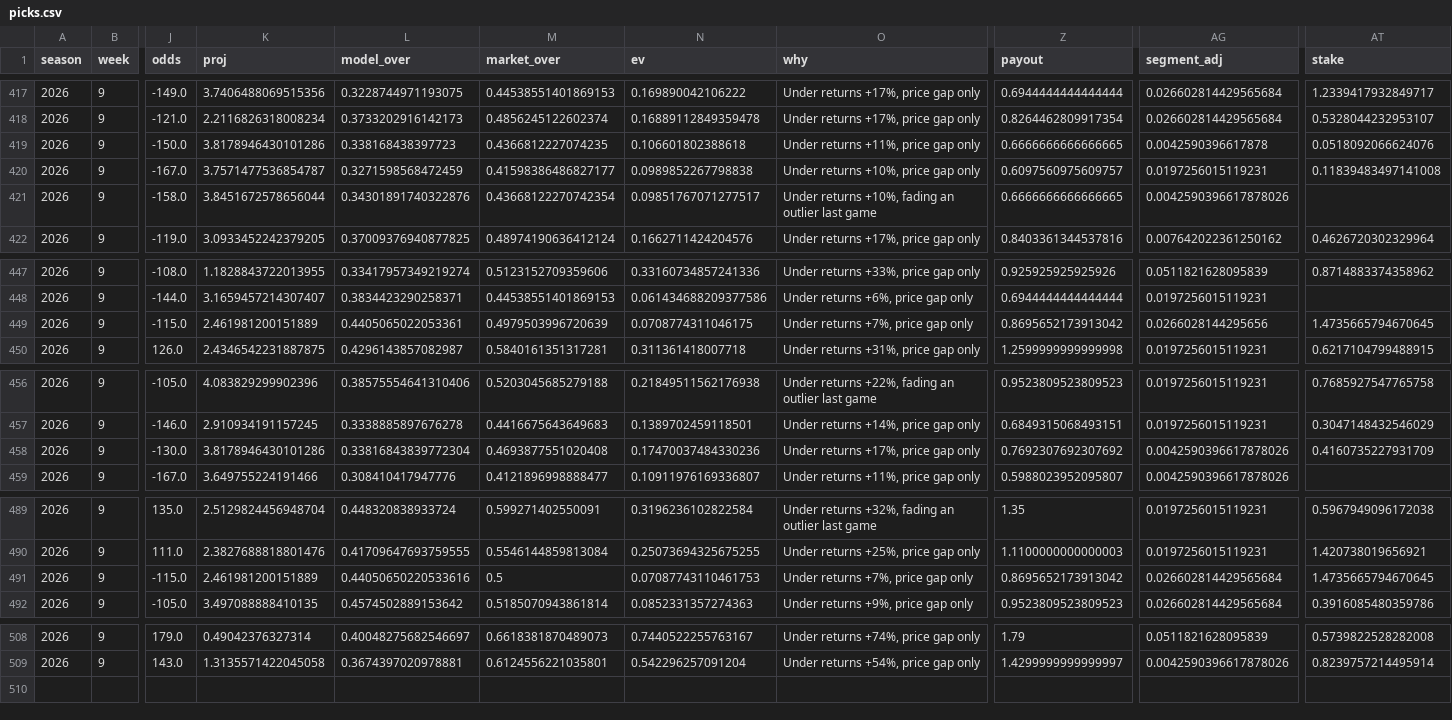
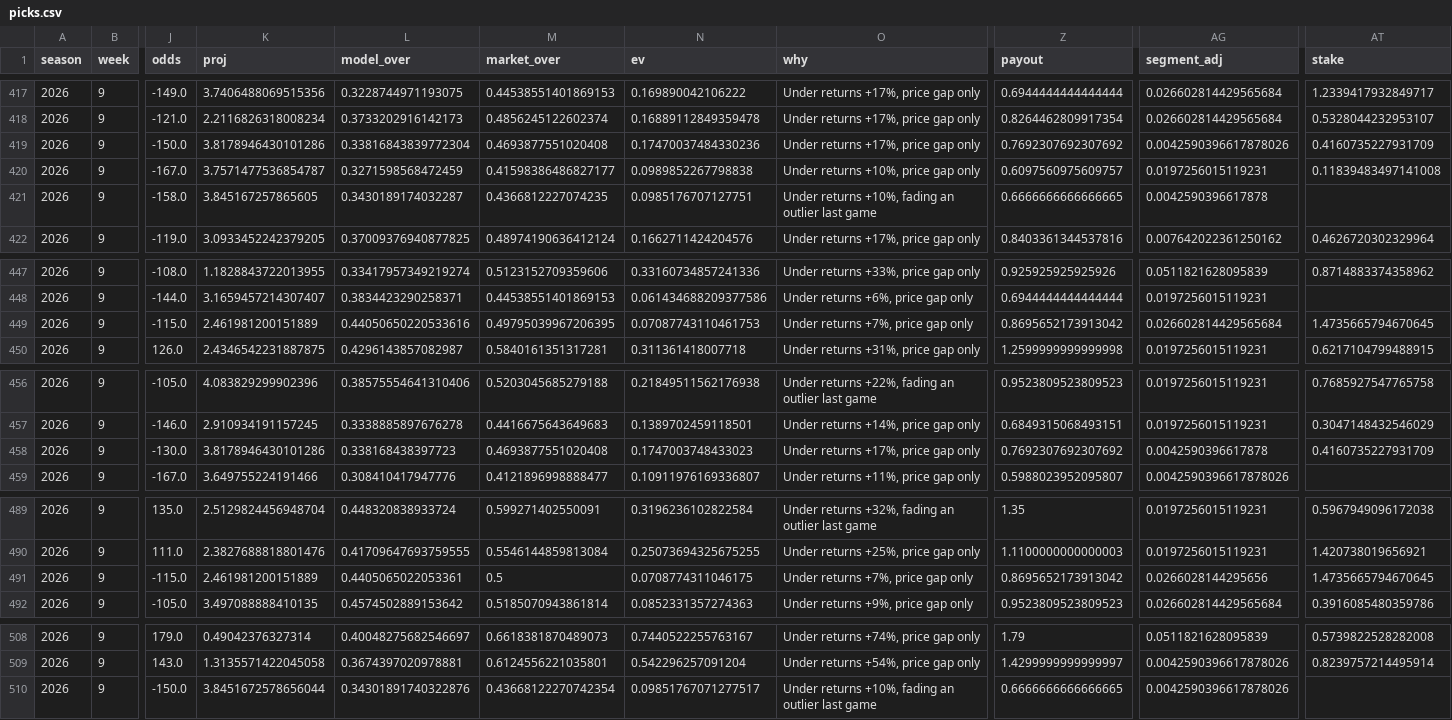
Before and after one commit to EvanDAmours/ArvellsStinkySlammerModel, a CSV file: data/picks.csv, drawn as a sheet; only a part is shown, gaps mark what is left out; rows hold the shown columns only; the diff names each change by its address in the sheet, - before the commit and + after, or states it on an @@ line.

```diff
--- a/data/picks.csv
+++ b/data/picks.csv
-L419 (model_over): 0.338168438397723
+L419 (model_over): 0.33816843839772304
-M419 (market_over): 0.4366812227074235
+M419 (market_over): 0.4693877551020408
-N419 (ev): 0.106601802388618
+N419 (ev): 0.17470037484330236
-O419 (why): Under returns +11%, price gap only
+O419 (why): Under returns +17%, price gap only
-Z419 (payout): 0.6666666666666665
+Z419 (payout): 0.7692307692307692
-AG419 (segment_adj): 0.0042590396617878
+AG419 (segment_adj): 0.0042590396617878026
-AT419 (stake): 0.0518092066624076
+AT419 (stake): 0.4160735227931709
-K421 (proj): 3.8451672578656044
+K421 (proj): 3.845167257865605
-L421 (model_over): 0.34301891740322876
+L421 (model_over): 0.3430189174032287
-M421 (market_over): 0.43668122270742354
+M421 (market_over): 0.4366812227074235
-N421 (ev): 0.09851767071277517
+N421 (ev): 0.0985176707127751
-AG421 (segment_adj): 0.0042590396617878026
+AG421 (segment_adj): 0.0042590396617878
-L449 (model_over): 0.4405065022053361
+L449 (model_over): 0.44050650220533616
-M449 (market_over): 0.4979503996720639
+M449 (market_over): 0.49795039967206395
-N449 (ev): 0.0708774311046175
+N449 (ev): 0.07087743110461753
-AG449 (segment_adj): 0.0266028144295656
+AG449 (segment_adj): 0.026602814429565684
-L458 (model_over): 0.33816843839772304
+L458 (model_over): 0.338168438397723
-N458 (ev): 0.17470037484330236
+N458 (ev): 0.1747003748433023
-AG458 (segment_adj): 0.0042590396617878026
+AG458 (segment_adj): 0.0042590396617878
-L491 (model_over): 0.44050650220533616
+L491 (model_over): 0.4405065022053361
-N491 (ev): 0.07087743110461753
+N491 (ev): 0.0708774311046175
-AG491 (segment_adj): 0.026602814429565684
+AG491 (segment_adj): 0.0266028144295656
+row 510: 2026 | 9 | -150.0 | 3.8451672578656044 | 0.34301891740322876 | 0.43668122270742354 | 0.09851767071277517 | Under returns +10%, fading an outlier last game | 0.6666666666666665 | 0.0042590396617878026
```
Also changed, not shown: data/lines_log.csv, data/parlays.csv, 7 other files.
